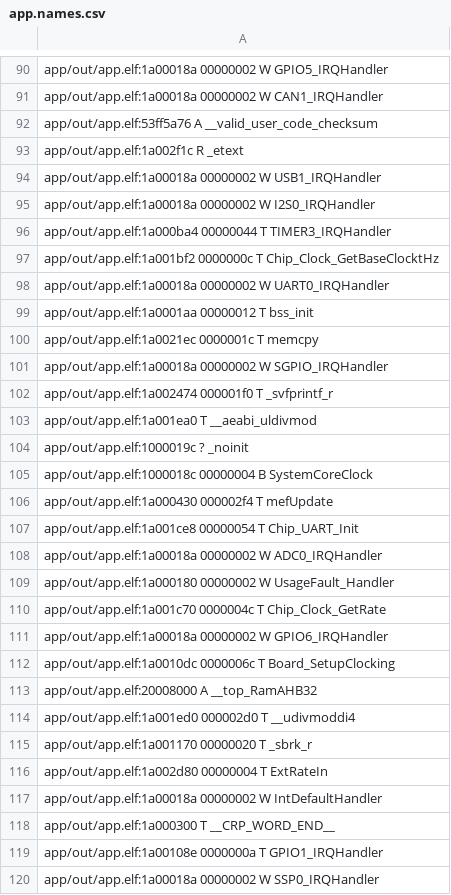
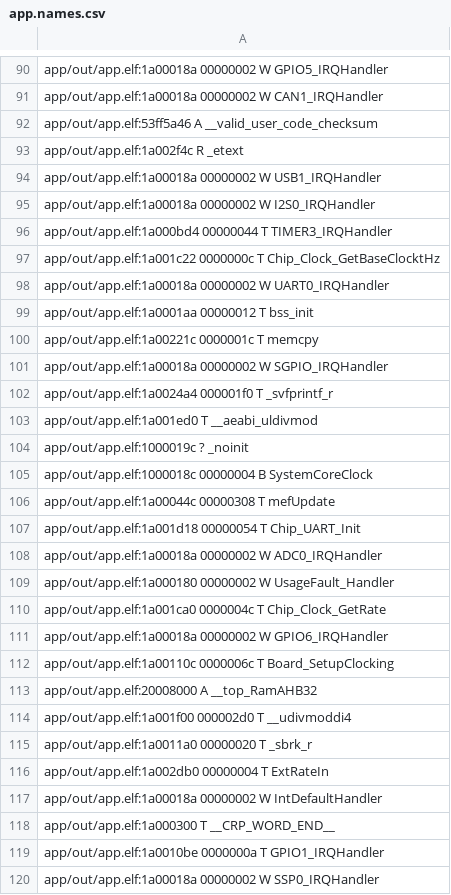
Before and after one commit to nicocolo44/Comedero_de_mascotas, a CSV file: app/out/app.names.csv, drawn as a sheet; only a part is shown, gaps mark what is left out; the diff covers the shown part only.

```diff
--- a/app/out/app.names.csv
+++ b/app/out/app.names.csv
@@ -91,30 +91,30 @@ app/out/app.elf:1a00018a 00000002 W GPIO5_IRQHandler
 app/out/app.elf:1a00018a 00000002 W CAN1_IRQHandler
-app/out/app.elf:53ff5a76 A __valid_user_code_checksum
-app/out/app.elf:1a002f1c R _etext
+app/out/app.elf:53ff5a46 A __valid_user_code_checksum
+app/out/app.elf:1a002f4c R _etext
 app/out/app.elf:1a00018a 00000002 W USB1_IRQHandler
 app/out/app.elf:1a00018a 00000002 W I2S0_IRQHandler
-app/out/app.elf:1a000ba4 00000044 T TIMER3_IRQHandler
-app/out/app.elf:1a001bf2 0000000c T Chip_Clock_GetBaseClocktHz
+app/out/app.elf:1a000bd4 00000044 T TIMER3_IRQHandler
+app/out/app.elf:1a001c22 0000000c T Chip_Clock_GetBaseClocktHz
 app/out/app.elf:1a00018a 00000002 W UART0_IRQHandler
 app/out/app.elf:1a0001aa 00000012 T bss_init
-app/out/app.elf:1a0021ec 0000001c T memcpy
+app/out/app.elf:1a00221c 0000001c T memcpy
 app/out/app.elf:1a00018a 00000002 W SGPIO_IRQHandler
-app/out/app.elf:1a002474 000001f0 T _svfprintf_r
-app/out/app.elf:1a001ea0 T __aeabi_uldivmod
+app/out/app.elf:1a0024a4 000001f0 T _svfprintf_r
+app/out/app.elf:1a001ed0 T __aeabi_uldivmod
 app/out/app.elf:1000019c ? _noinit
 app/out/app.elf:1000018c 00000004 B SystemCoreClock
-app/out/app.elf:1a000430 000002f4 T mefUpdate
-app/out/app.elf:1a001ce8 00000054 T Chip_UART_Init
+app/out/app.elf:1a00044c 00000308 T mefUpdate
+app/out/app.elf:1a001d18 00000054 T Chip_UART_Init
 app/out/app.elf:1a00018a 00000002 W ADC0_IRQHandler
 app/out/app.elf:1a000180 00000002 W UsageFault_Handler
-app/out/app.elf:1a001c70 0000004c T Chip_Clock_GetRate
+app/out/app.elf:1a001ca0 0000004c T Chip_Clock_GetRate
 app/out/app.elf:1a00018a 00000002 W GPIO6_IRQHandler
-app/out/app.elf:1a0010dc 0000006c T Board_SetupClocking
+app/out/app.elf:1a00110c 0000006c T Board_SetupClocking
 app/out/app.elf:20008000 A __top_RamAHB32
-app/out/app.elf:1a001ed0 000002d0 T __udivmoddi4
-app/out/app.elf:1a001170 00000020 T _sbrk_r
-app/out/app.elf:1a002d80 00000004 T ExtRateIn
+app/out/app.elf:1a001f00 000002d0 T __udivmoddi4
+app/out/app.elf:1a0011a0 00000020 T _sbrk_r
+app/out/app.elf:1a002db0 00000004 T ExtRateIn
 app/out/app.elf:1a00018a 00000002 W IntDefaultHandler
 app/out/app.elf:1a000300 T __CRP_WORD_END__
-app/out/app.elf:1a00108e 0000000a T GPIO1_IRQHandler
+app/out/app.elf:1a0010be 0000000a T GPIO1_IRQHandler
 app/out/app.elf:1a00018a 00000002 W SSP0_IRQHandler
```
Also changed, not shown: 1 added row and 129 edited cells elsewhere in this file, 7 other files.
